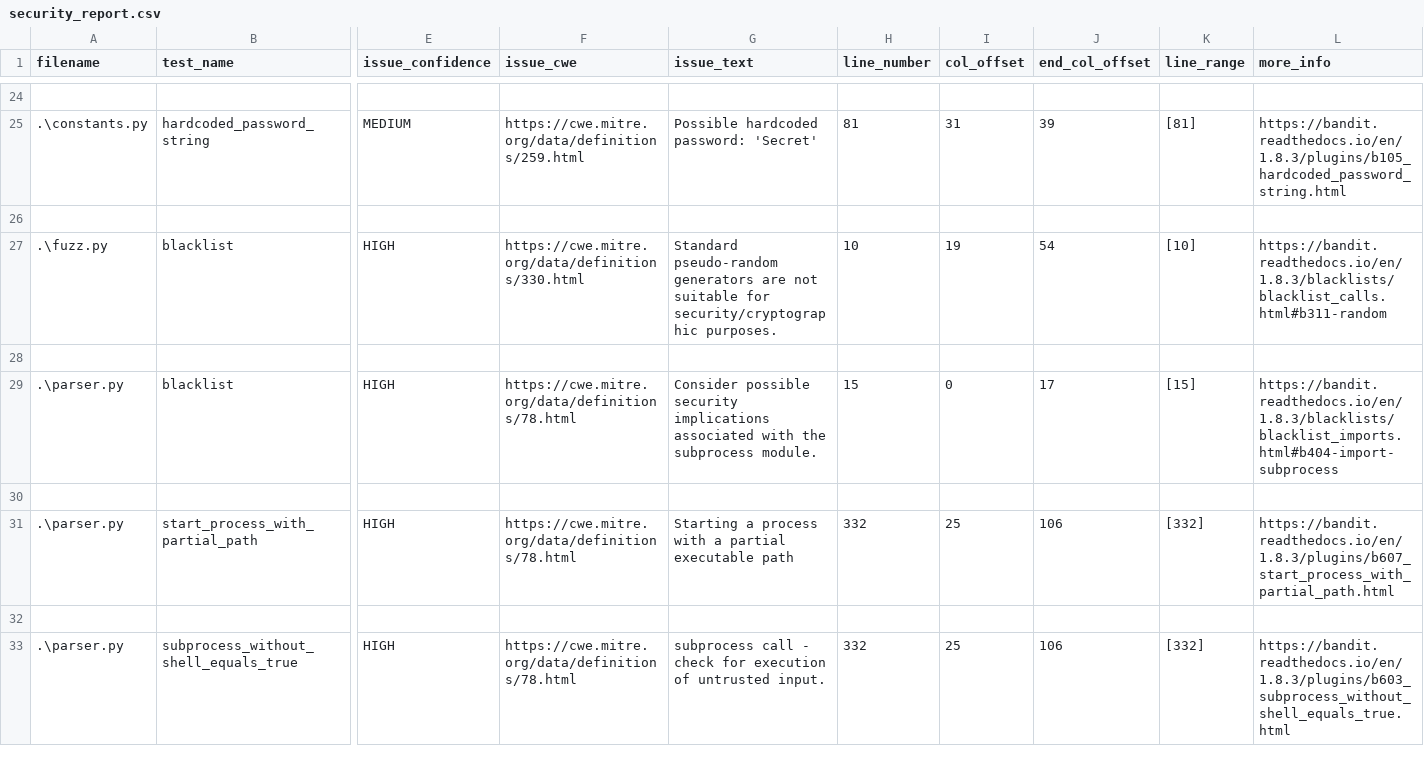
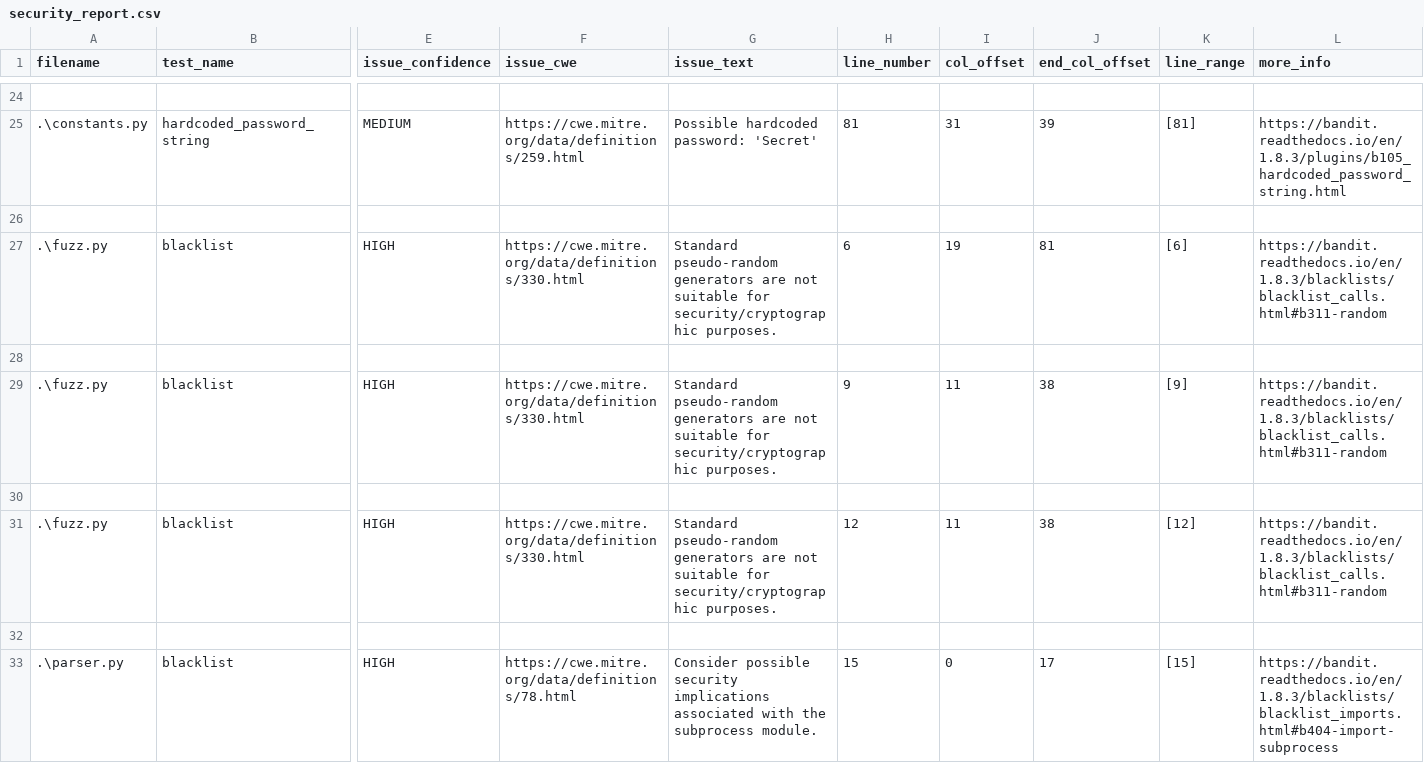
Before and after one commit to scha9/Cha-SQA2025-AUBURN, a CSV file: security_report.csv, drawn as a sheet; only a part is shown, gaps mark what is left out; the shorter side is filled out with more unchanged rows; rows hold the shown columns only; the diff names each change by its address in the sheet, - before the commit and + after, or states it on an @@ line.

Commit message:
Add fuzz.yml

```diff
--- a/security_report.csv
+++ b/security_report.csv
-H27 (line_number): 10
+H27 (line_number): 6
-J27 (end_col_offset): 54
+J27 (end_col_offset): 81
-K27 (line_range): [10]
+K27 (line_range): [6]
+row 28: (empty)
+row 29: .\fuzz.py | blacklist | HIGH | https://cwe.mitre.org/data/definitions/330.html | Standard pseudo-random generators are not suitable for security/cryptographic purposes. | 9 | 11 | 38 | [9] | https://bandit.readthedocs.io/en/1.8.3/blacklists/blacklist_calls.html#b311-random
+row 30: (empty)
+row 31: .\fuzz.py | blacklist | HIGH | https://cwe.mitre.org/data/definitions/330.html | Standard pseudo-random generators are not suitable for security/cryptographic purposes. | 12 | 11 | 38 | [12] | https://bandit.readthedocs.io/en/1.8.3/blacklists/blacklist_calls.html#b311-random
```
Also changed, not shown: 18 other files.
